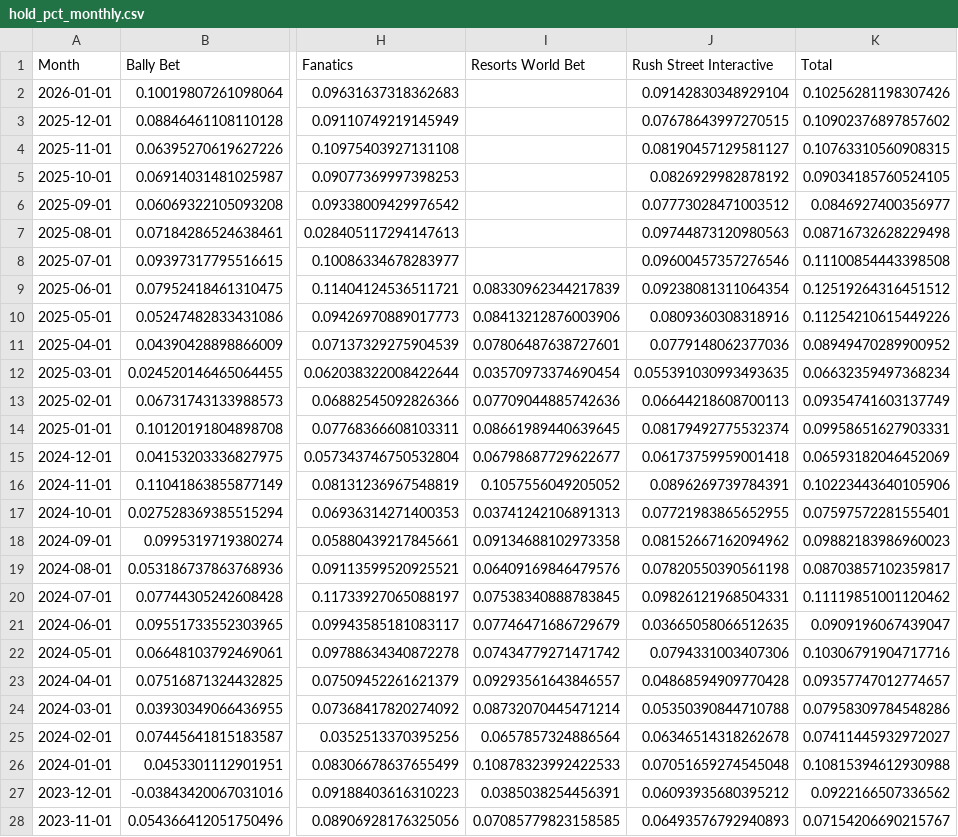
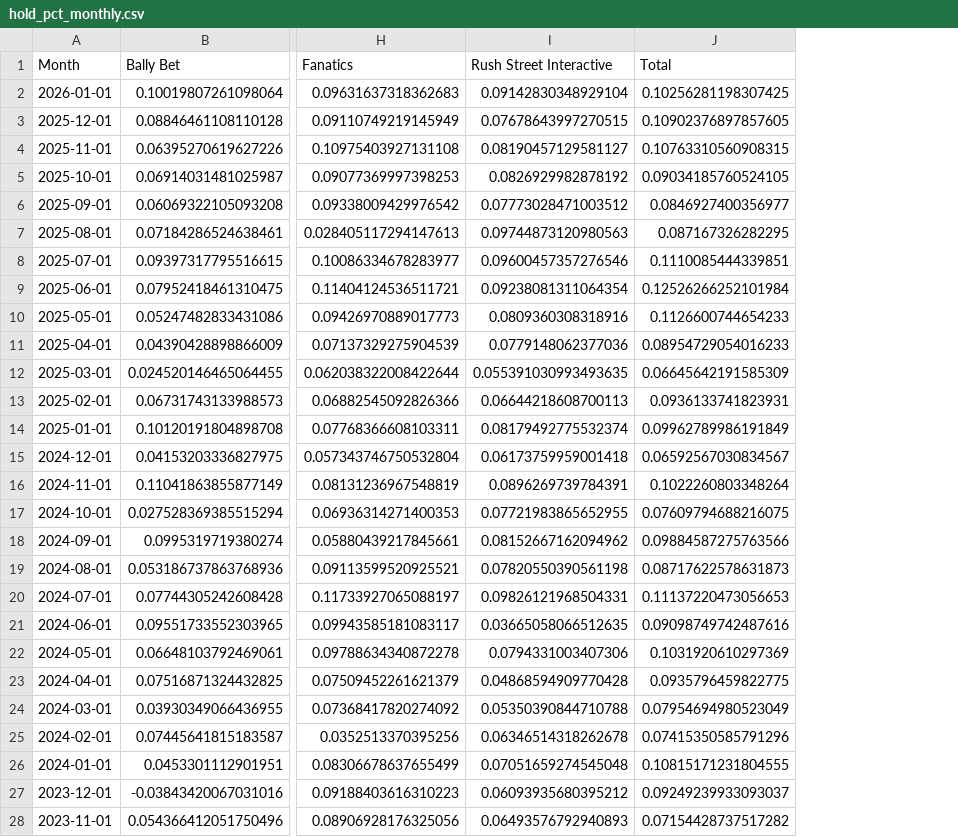
Before and after one commit to nosherzapoo/osb-tracker, a CSV file: data/ny/hold_pct_monthly.csv, drawn as a sheet; only a part is shown, gaps mark what is left out; removed rows and columns are numbered as before the commit, all else as after; the diff covers the shown part only; the diff names each change by its address in the sheet, - before the commit and + after, or states it on an @@ line.

```diff
--- a/data/ny/hold_pct_monthly.csv
+++ b/data/ny/hold_pct_monthly.csv
-column I (Resorts World Bet), rows 9-28: 0.08330962344217839 | 0.08413212876003906 | 0.07806487638727601 | 0.03570973374690454 | 0.07709044885742636 | 0.08661989440639645 | 0.06798687729622677 | 0.1057556049205052 | 0.03741242106891313 | 0.09134688102973358 | 0.06409169846479576 | 0.07538340888783845 | 0.07746471686729679 | 0.07434779271471742 | 0.09293561643846557 | 0.08732070445471214 | 0.0657857324886564 | 0.10878323992422533 | 0.0385038254456391 | 0.07085779823158585
-J2 (Total): 0.10256281198307426
+J2 (Total): 0.10256281198307425
-J3 (Total): 0.10902376897857602
+J3 (Total): 0.10902376897857605
-J7 (Total): 0.08716732628229498
+J7 (Total): 0.087167326282295
-J8 (Total): 0.11100854443398508
+J8 (Total): 0.1110085444339851
-J9 (Total): 0.12519264316451512
+J9 (Total): 0.12526266252101984
-J10 (Total): 0.11254210615449226
+J10 (Total): 0.1126600744654233
-J11 (Total): 0.08949470289900952
+J11 (Total): 0.08954729054016233
-J12 (Total): 0.06632359497368234
+J12 (Total): 0.06645642191585309
-J13 (Total): 0.09354741603137749
+J13 (Total): 0.0936133741823931
-J14 (Total): 0.09958651627903331
+J14 (Total): 0.09962789986191849
-J15 (Total): 0.06593182046452069
+J15 (Total): 0.06592567030834567
-J16 (Total): 0.10223443640105906
+J16 (Total): 0.1022260803348264
-J17 (Total): 0.07597572281555401
+J17 (Total): 0.07609794688216075
-J18 (Total): 0.09882183986960023
+J18 (Total): 0.09884587275763566
-J19 (Total): 0.08703857102359817
+J19 (Total): 0.08717622578631873
-J20 (Total): 0.11119851001120462
+J20 (Total): 0.11137220473056653
-J21 (Total): 0.0909196067439047
+J21 (Total): 0.09098749742487616
-J22 (Total): 0.10306791904717716
+J22 (Total): 0.1031920610297369
-J23 (Total): 0.09357747012774657
+J23 (Total): 0.0935796459822775
-J24 (Total): 0.07958309784548286
+J24 (Total): 0.07954694980523049
-J25 (Total): 0.07411445932972027
+J25 (Total): 0.07415350585791296
-J26 (Total): 0.10815394612930988
+J26 (Total): 0.10815171231804555
-J27 (Total): 0.0922166507336562
+J27 (Total): 0.09249239933093037
-J28 (Total): 0.07154206690215767
+J28 (Total): 0.07154428737517282
```
Also changed, not shown: 20 edited cells elsewhere in this file, data/ny/ggr_monthly.csv, data/ny/handle_monthly.csv, 16 other files.
